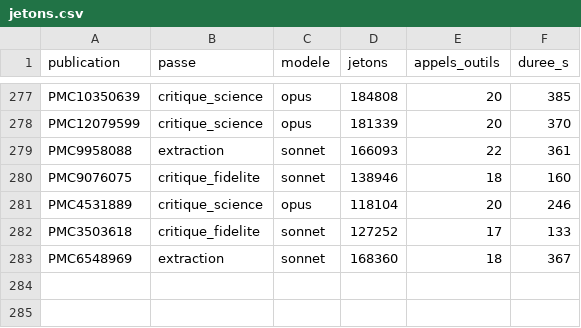
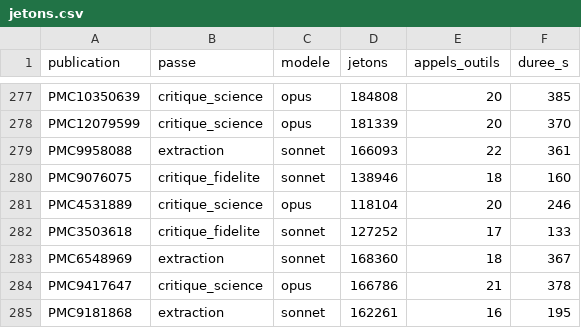
Before and after one commit to TerryChauvin/synthese-materiaux, a CSV file: audits/jetons.csv, drawn as a sheet; only a part is shown, gaps mark what is left out; the diff names each change by its address in the sheet, - before the commit and + after, or states it on an @@ line.

```diff
--- a/audits/jetons.csv
+++ b/audits/jetons.csv
+row 284: PMC9417647 | critique_science | opus | 166786 | 21 | 378
+row 285: PMC9181868 | extraction | sonnet | 162261 | 16 | 195
```
Also changed, not shown: 6 other files.
